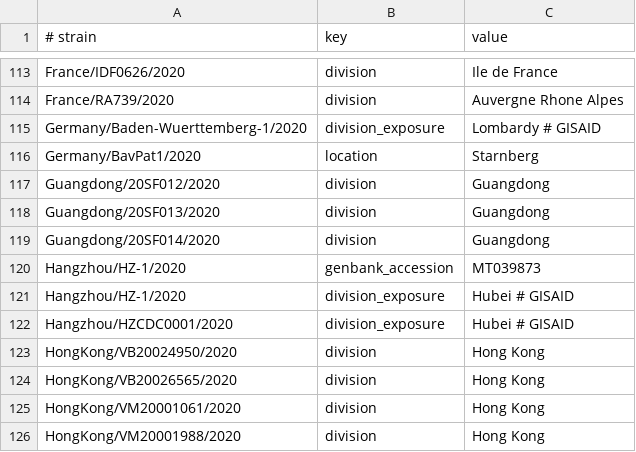
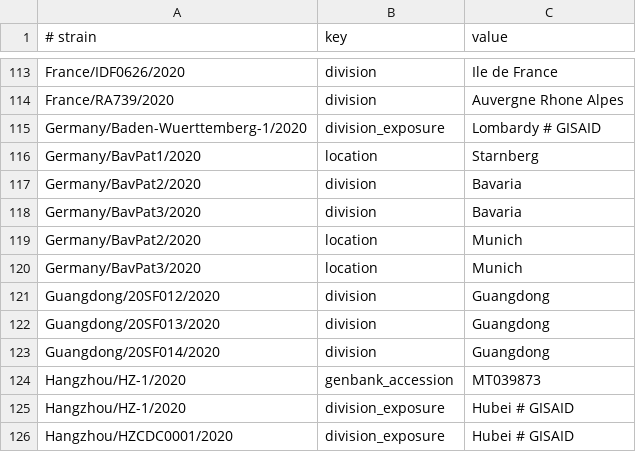
Before and after one commit to nextstrain/ncov-ingest, a TSV file: source-data/annotations.tsv, drawn as a sheet; only a part is shown, gaps mark what is left out; the shorter side is filled out with more unchanged rows; the diff names each change by its address in the sheet, - before the commit and + after, or states it on an @@ line.

Commit message:
fix division and location for german seqs

```diff
--- a/source-data/annotations.tsv
+++ b/source-data/annotations.tsv
+row 117: Germany/BavPat2/2020 | division | Bavaria
+row 118: Germany/BavPat3/2020 | division | Bavaria
+row 119: Germany/BavPat2/2020 | location | Munich
+row 120: Germany/BavPat3/2020 | location | Munich
```
